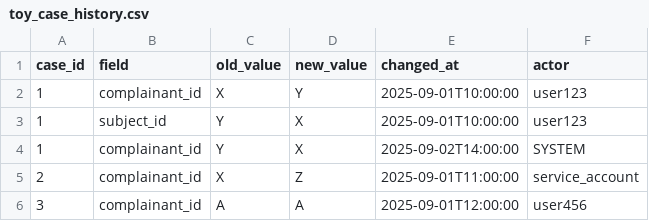
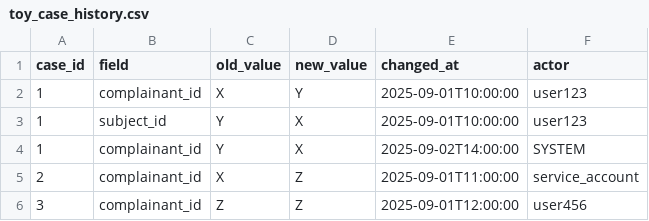
Before and after one commit to josefsbreakfast/Polaris-Protocol, a CSV file: Metadata_Sabotage_Network/Narrative_And_Psych_Ops/👹_Fork_Behaviour_Containment/toy_case_history.csv, drawn as a sheet.

Commit message:
Update toy_case_history.csv

```diff
--- a/Metadata_Sabotage_Network/Narrative_And_Psych_Ops/👹_Fork_Behaviour_Containment/toy_case_history.csv
+++ b/Metadata_Sabotage_Network/Narrative_And_Psych_Ops/👹_Fork_Behaviour_Containment/toy_case_history.csv
@@ -5,2 +5,2 @@ case_id,field,old_value,new_value,changed_at,actor
 2,complainant_id,X,Z,2025-09-01T11:00:00,service_account
-3,complainant_id,A,A,2025-09-01T12:00:00,user456
+3,complainant_id,Z,Z,2025-09-01T12:00:00,user456
```
